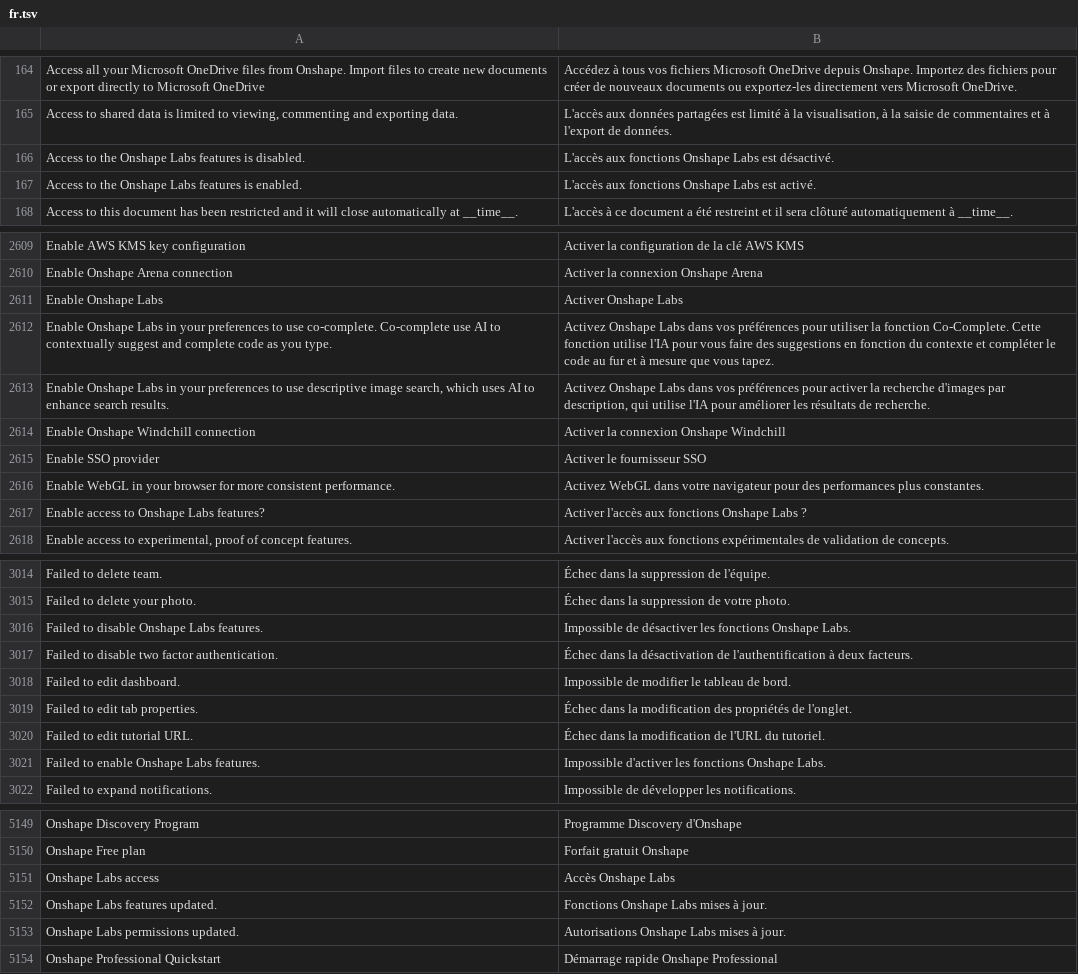
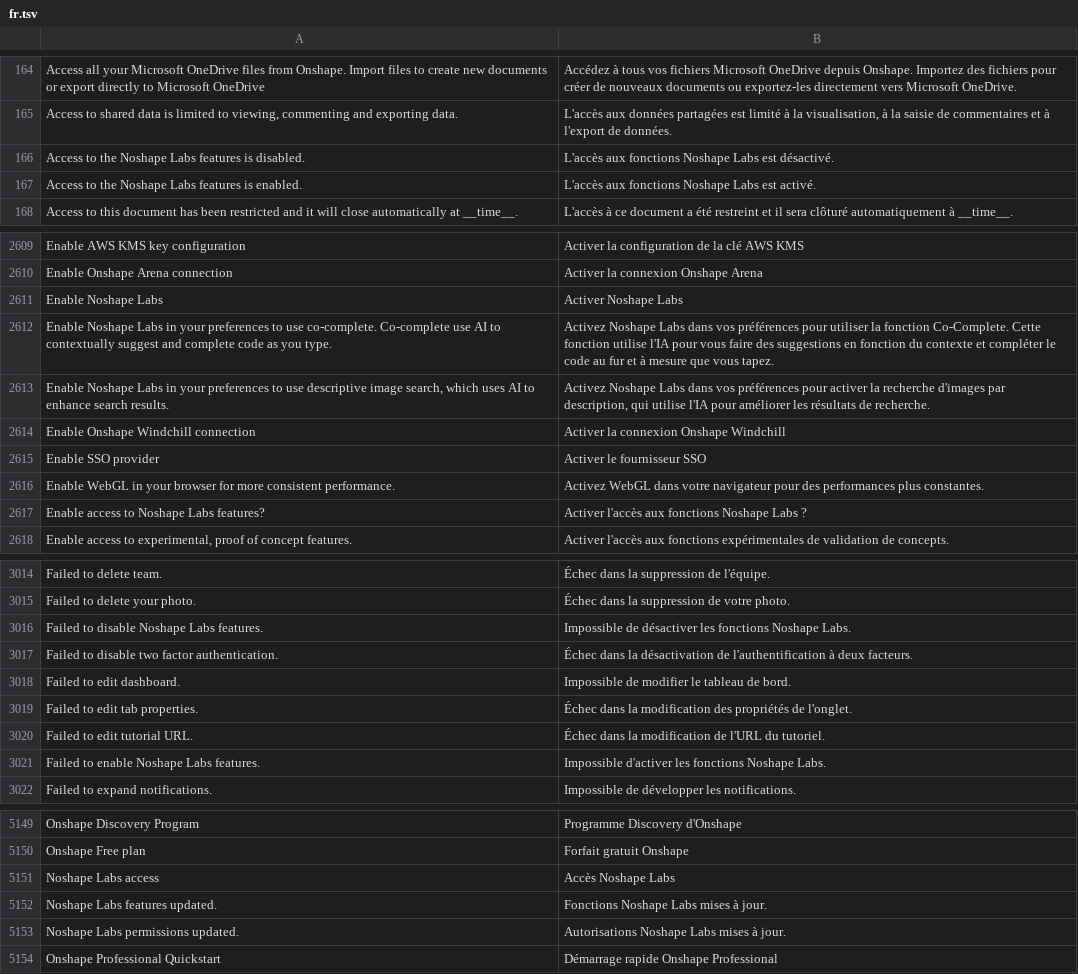
Before and after one commit to yekta/noshape, a TSV file: crates/app/assets/i18n/fr.tsv, drawn as a sheet; only a part is shown, gaps mark what is left out; the diff covers the shown part only.

```diff
--- a/crates/app/assets/i18n/fr.tsv
+++ b/crates/app/assets/i18n/fr.tsv
@@ -165,4 +165,4 @@ Access all your Microsoft OneDrive files from Onshape. Import files to create ne
 Access to shared data is limited to viewing, commenting and exporting data.	L'accès aux données partagées est limité à la visualisation, à la saisie de commentaires et à l'export de données.
-Access to the Onshape Labs features is disabled.	L'accès aux fonctions Onshape Labs est désactivé.
-Access to the Onshape Labs features is enabled.	L'accès aux fonctions Onshape Labs est activé.
+Access to the Noshape Labs features is disabled.	L'accès aux fonctions Noshape Labs est désactivé.
+Access to the Noshape Labs features is enabled.	L'accès aux fonctions Noshape Labs est activé.
 Access to this document has been restricted and it will close automatically at __time__.	L'accès à ce document a été restreint et il sera clôturé automatiquement à  __time__.
@@ -2610,5 +2610,5 @@ Enable AWS KMS key configuration	Activer la configuration de la clé AWS KMS
 Enable Onshape Arena connection	Activer la connexion Onshape Arena
-Enable Onshape Labs	Activer Onshape Labs
-Enable Onshape Labs in your preferences to use co-complete. Co-complete use AI to contextually suggest and complete code as you type.	Activez Onshape Labs dans vos préférences pour utiliser la fonction Co-Complete. Cette fonction utilise l'IA pour vous faire des suggestions en fonction du contexte et compléter le code au fur et à mesure que vous tapez.
-Enable Onshape Labs in your preferences to use descriptive image search, which uses AI to enhance search results.	Activez Onshape Labs dans vos préférences pour activer la recherche d'images par description, qui utilise l'IA pour améliorer les résultats de recherche.
+Enable Noshape Labs	Activer Noshape Labs
+Enable Noshape Labs in your preferences to use co-complete. Co-complete use AI to contextually suggest and complete code as you type.	Activez Noshape Labs dans vos préférences pour utiliser la fonction Co-Complete. Cette fonction utilise l'IA pour vous faire des suggestions en fonction du contexte et compléter le code au fur et à mesure que vous tapez.
+Enable Noshape Labs in your preferences to use descriptive image search, which uses AI to enhance search results.	Activez Noshape Labs dans vos préférences pour activer la recherche d'images par description, qui utilise l'IA pour améliorer les résultats de recherche.
 Enable Onshape Windchill connection	Activer la connexion Onshape Windchill
@@ -2616,3 +2616,3 @@ Enable SSO provider	Activer le fournisseur SSO
 Enable WebGL in your browser for more consistent performance.	Activez WebGL dans votre navigateur pour des performances plus constantes.
-Enable access to Onshape Labs features?	Activer l'accès aux fonctions Onshape Labs ?
+Enable access to Noshape Labs features?	Activer l'accès aux fonctions Noshape Labs ?
 Enable access to experimental, proof of concept features.	Activer l'accès aux fonctions expérimentales de validation de concepts.
@@ -3015,3 +3015,3 @@ Failed to delete team.	Échec dans la suppression de l'équipe.
 Failed to delete your photo.	Échec dans la suppression de votre photo.
-Failed to disable Onshape Labs features.	Impossible de désactiver les fonctions Onshape Labs.
+Failed to disable Noshape Labs features.	Impossible de désactiver les fonctions Noshape Labs.
 Failed to disable two factor authentication.	Échec dans la désactivation de l'authentification à deux facteurs.
@@ -3020,3 +3020,3 @@ Failed to edit tab properties.	Échec dans la modification des propriétés de l
 Failed to edit tutorial URL.	Échec dans la modification de l'URL du tutoriel.
-Failed to enable Onshape Labs features.	Impossible d'activer les fonctions Onshape Labs.
+Failed to enable Noshape Labs features.	Impossible d'activer les fonctions Noshape Labs.
 Failed to expand notifications.	Impossible de développer les notifications.
@@ -5150,5 +5150,5 @@ Onshape Discovery Program	Programme Discovery d'Onshape
 Onshape Free plan	Forfait gratuit Onshape
-Onshape Labs access	Accès Onshape Labs
-Onshape Labs features updated.	Fonctions Onshape Labs mises à jour.
-Onshape Labs permissions updated.	Autorisations Onshape Labs mises à jour.
+Noshape Labs access	Accès Noshape Labs
+Noshape Labs features updated.	Fonctions Noshape Labs mises à jour.
+Noshape Labs permissions updated.	Autorisations Noshape Labs mises à jour.
 Onshape Professional Quickstart	Démarrage rapide Onshape Professional
```
Also changed, not shown: 32 edited cells elsewhere in this file, crates/app/assets/i18n/de.tsv, crates/app/assets/i18n/es.tsv, 12 other files.
